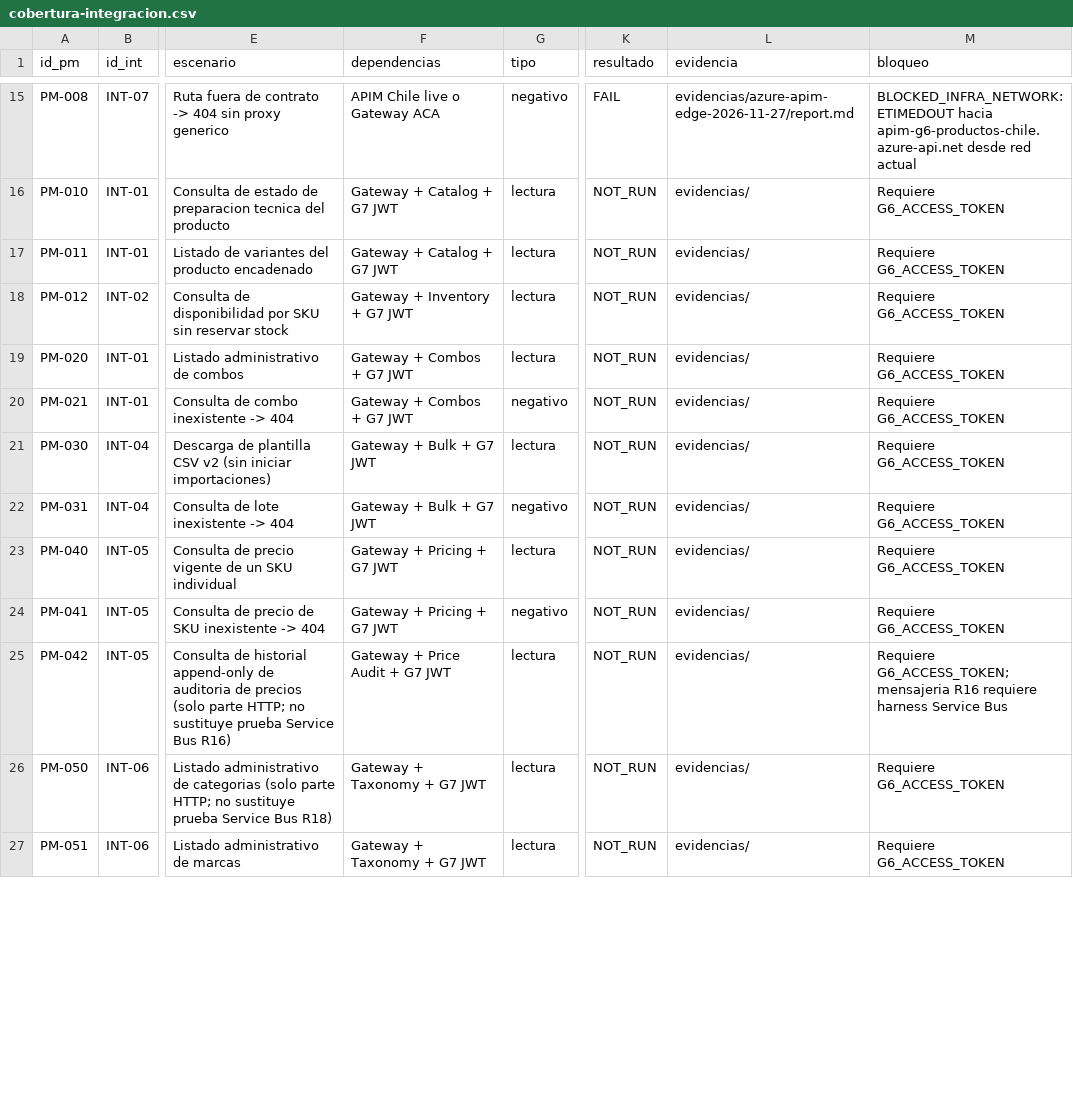
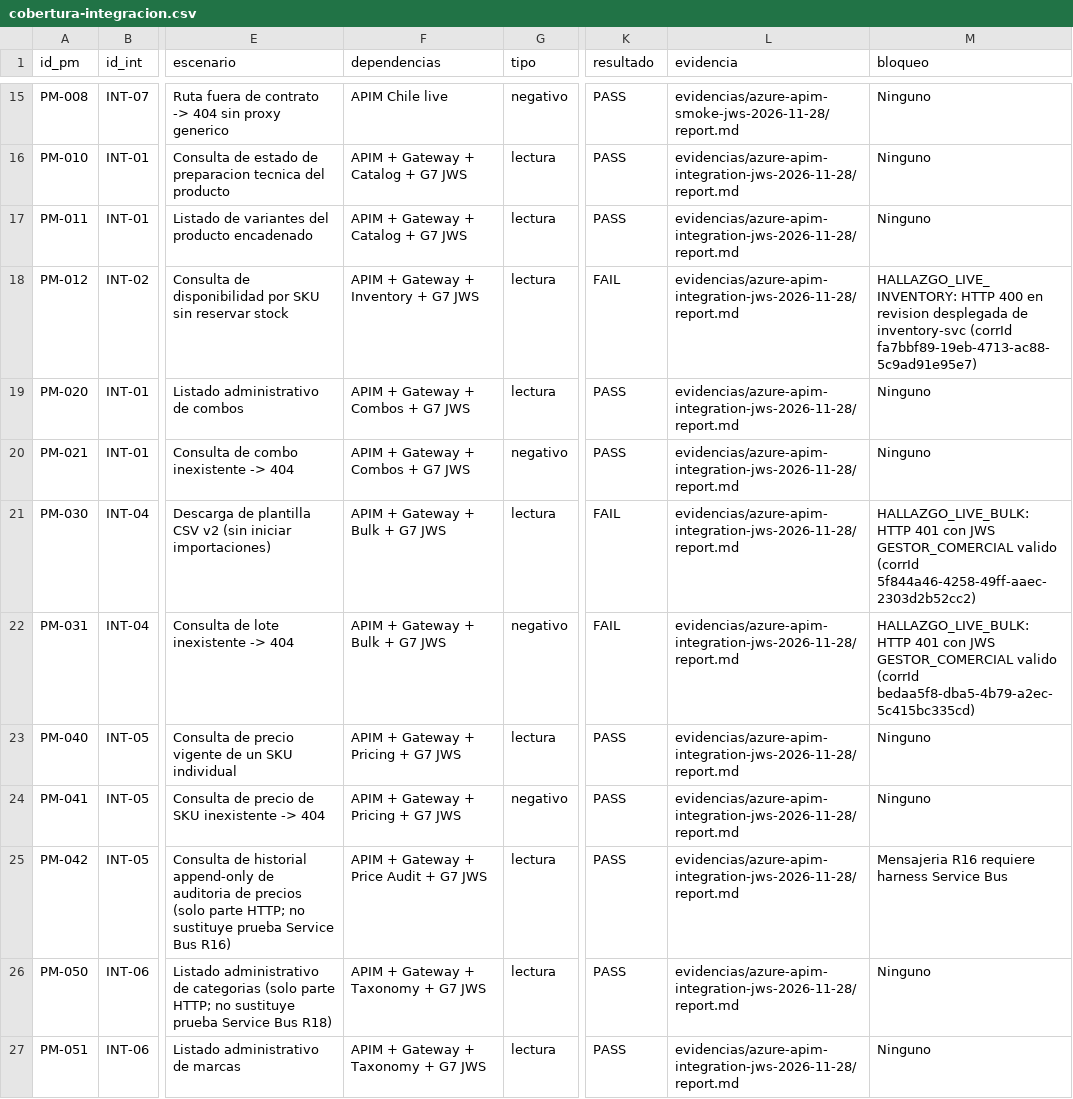
Before and after one commit to Taller-SW-Web/G6-Productos-Ofertas-docs, a CSV file: hitos/h5/demos-integracion-performance/postman/matrices/cobertura-integracion.csv, drawn as a sheet; only a part is shown, gaps mark what is left out; the diff covers the shown part only; the diff names each change by its address in the sheet, - before the commit and + after, or states it on an @@ line.

Commit message:
docs(h5): incorporar evidencias reales APIM Chile con JWS G7 (smoke e integration)

```diff
--- a/hitos/h5/demos-integracion-performance/postman/matrices/cobertura-integracion.csv
+++ b/hitos/h5/demos-integracion-performance/postman/matrices/cobertura-integracion.csv
-F15 (dependencias): APIM Chile live o Gateway ACA
+F15 (dependencias): APIM Chile live
-K15 (resultado): FAIL
+K15 (resultado): PASS
-L15 (evidencia): evidencias/azure-apim-edge-2026-11-27/report.md
+L15 (evidencia): evidencias/azure-apim-smoke-jws-2026-11-28/report.md
-M15 (bloqueo): BLOCKED_INFRA_NETWORK: ETIMEDOUT hacia apim-g6-productos-chile.azure-api.net desde red actual
+M15 (bloqueo): Ninguno
-F16:F17 (dependencias): Gateway + Catalog + G7 JWT
+F16:F17 (dependencias): APIM + Gateway + Catalog + G7 JWS
-K16:K17 (resultado): NOT_RUN
+K16:K17 (resultado): PASS
-L16:L27 (evidencia): evidencias/
+L16:L27 (evidencia): evidencias/azure-apim-integration-jws-2026-11-28/report.md
-M16:M17 (bloqueo): Requiere G6_ACCESS_TOKEN
+M16:M17 (bloqueo): Ninguno
-F18 (dependencias): Gateway + Inventory + G7 JWT
+F18 (dependencias): APIM + Gateway + Inventory + G7 JWS
-K18 (resultado): NOT_RUN
+K18 (resultado): FAIL
-M18 (bloqueo): Requiere G6_ACCESS_TOKEN
+M18 (bloqueo): HALLAZGO_LIVE_INVENTORY: HTTP 400 en revision desplegada de inventory-svc (corrId fa7bbf89-19eb-4713-ac88-5c9ad91e95e7)
-F19:F20 (dependencias): Gateway + Combos + G7 JWT
+F19:F20 (dependencias): APIM + Gateway + Combos + G7 JWS
-K19:K20 (resultado): NOT_RUN
+K19:K20 (resultado): PASS
-M19:M20 (bloqueo): Requiere G6_ACCESS_TOKEN
+M19:M20 (bloqueo): Ninguno
-F21:F22 (dependencias): Gateway + Bulk + G7 JWT
+F21:F22 (dependencias): APIM + Gateway + Bulk + G7 JWS
-K21:K22 (resultado): NOT_RUN
+K21:K22 (resultado): FAIL
-M21 (bloqueo): Requiere G6_ACCESS_TOKEN
+M21 (bloqueo): HALLAZGO_LIVE_BULK: HTTP 401 con JWS GESTOR_COMERCIAL valido (corrId 5f844a46-4258-49ff-aaec-2303d2b52cc2)
-M22 (bloqueo): Requiere G6_ACCESS_TOKEN
+M22 (bloqueo): HALLAZGO_LIVE_BULK: HTTP 401 con JWS GESTOR_COMERCIAL valido (corrId bedaa5f8-dba5-4b79-a2ec-5c415bc335cd)
-F23:F24 (dependencias): Gateway + Pricing + G7 JWT
+F23:F24 (dependencias): APIM + Gateway + Pricing + G7 JWS
-K23:K27 (resultado): NOT_RUN
+K23:K27 (resultado): PASS
-M23:M24 (bloqueo): Requiere G6_ACCESS_TOKEN
+M23:M24 (bloqueo): Ninguno
-F25 (dependencias): Gateway + Price Audit + G7 JWT
+F25 (dependencias): APIM + Gateway + Price Audit + G7 JWS
-M25 (bloqueo): Requiere G6_ACCESS_TOKEN; mensajeria R16 requiere…
+M25 (bloqueo): Mensajeria R16 requiere…
-F26:F27 (dependencias): Gateway + Taxonomy + G7 JWT
+F26:F27 (dependencias): APIM + Gateway + Taxonomy + G7 JWS
-M26:M27 (bloqueo): Requiere G6_ACCESS_TOKEN
+M26:M27 (bloqueo): Ninguno
```
Also changed, not shown: 97 edited cells elsewhere in this file, 12 other files.
